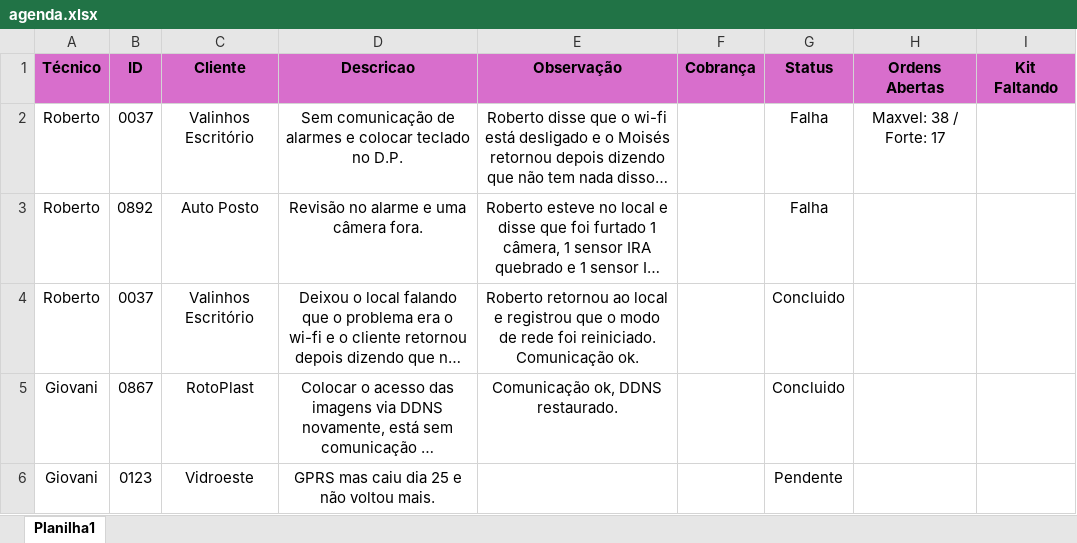
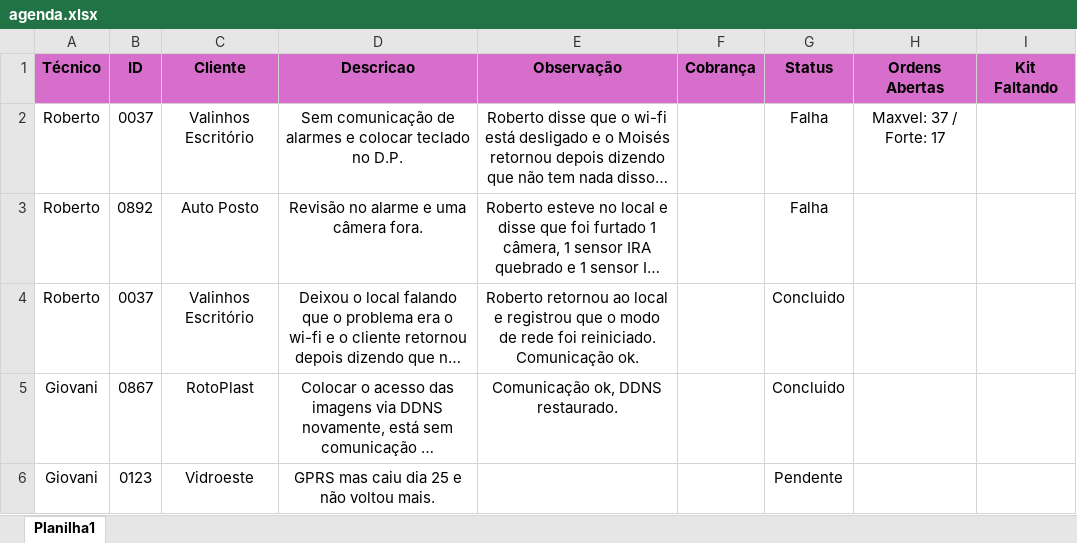
Before and after one commit to pedrohcarvalho201-spec/painel-agenda-tecnica, an Excel workbook: agenda.xlsx, sheet Planilha1, drawn as a sheet; only a part is shown; long unchanged cells end in …; values as stored, in another font and other column widths than the file's, no borders; the diff names each change by its address in the sheet, - before the commit and + after, or states it on an @@ line.

Commit message:
Atualizacao rapida de agenda as 17:08:56,65

```diff
--- a/agenda.xlsx (sheet Planilha1)
+++ b/agenda.xlsx (sheet Planilha1)
-H2 (Ordens Abertas): Maxvel: 38 / Forte: 17
+H2 (Ordens Abertas): Maxvel: 37 / Forte: 17
```
Also changed, not shown: 1 other file.
